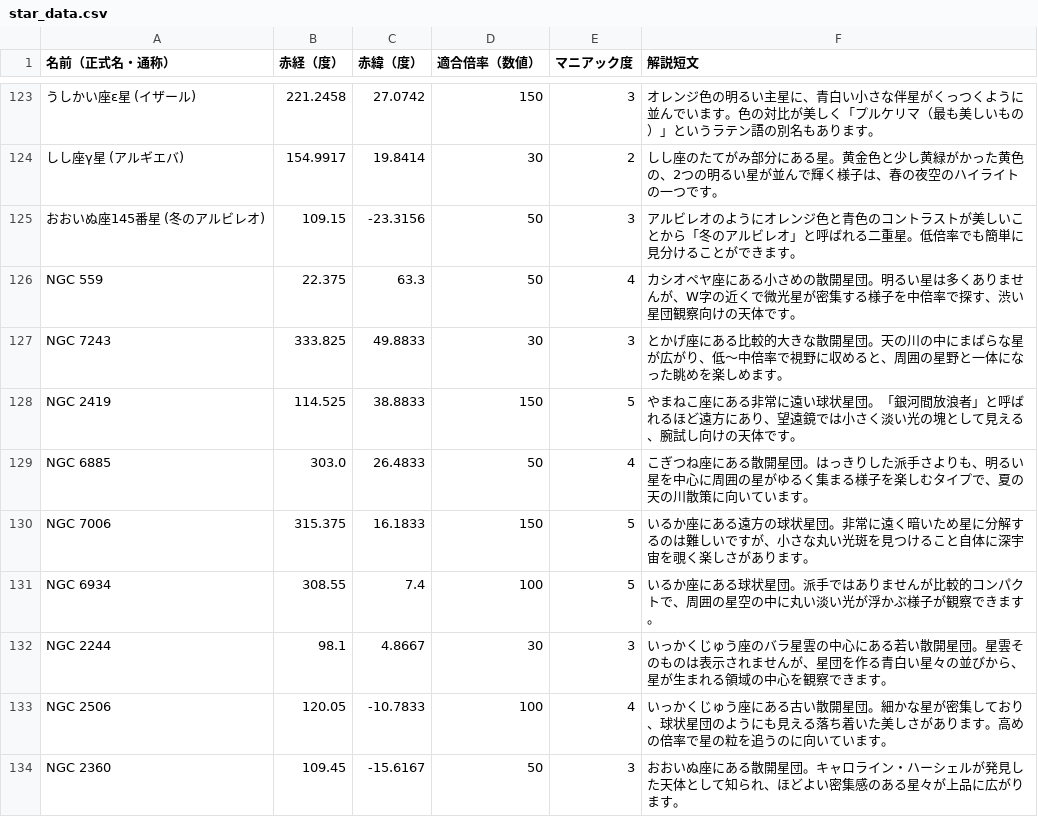
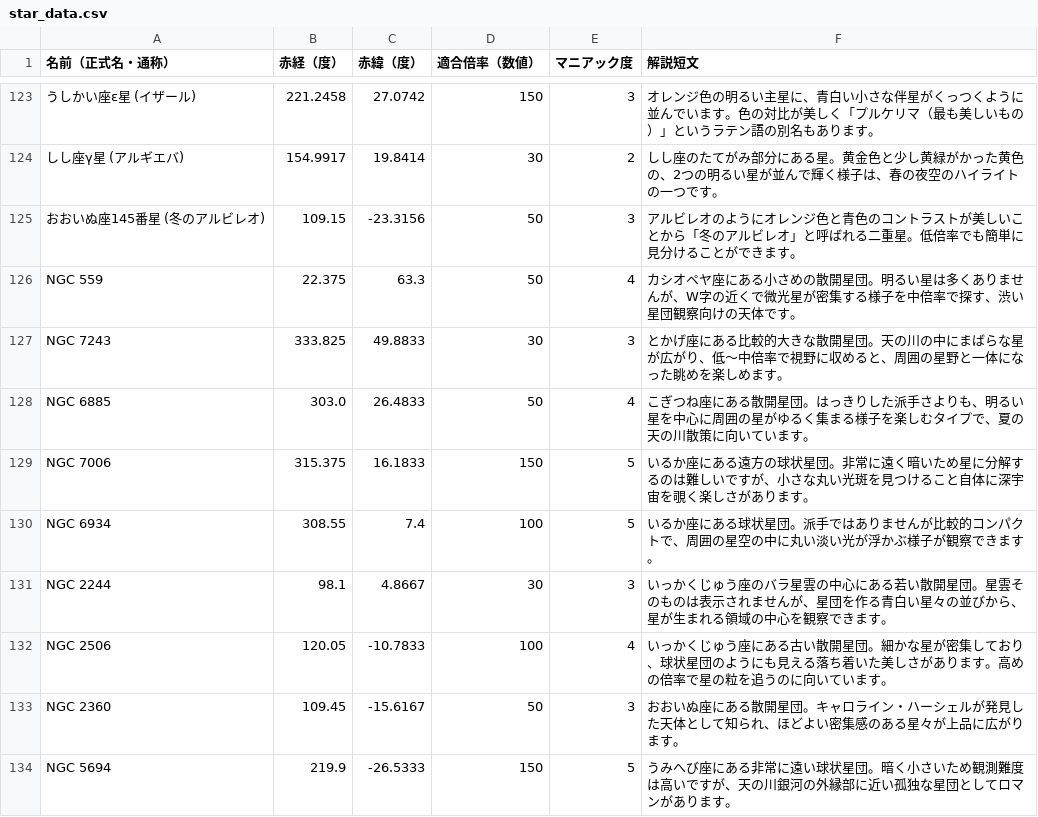
Before and after one commit to mitake-h/MillionSkyStarData, a CSV file: star_data.csv, drawn as a sheet; only a part is shown, gaps mark what is left out; the shorter side is filled out with more unchanged rows; the diff names each change by its address in the sheet, - before the commit and + after, or states it on an @@ line.

Commit message:
見えなかった天体をひとつ削除

```diff
--- a/star_data.csv
+++ b/star_data.csv
-row 128: NGC 2419 | 114.525 | 38.8833 | 150 | 5 | やまねこ座にある非常に遠い球状星団。「銀河間放浪者」と呼ばれるほど遠方にあり、望遠鏡では小さく淡い光の塊として見える、腕試し向けの天体です。
```
